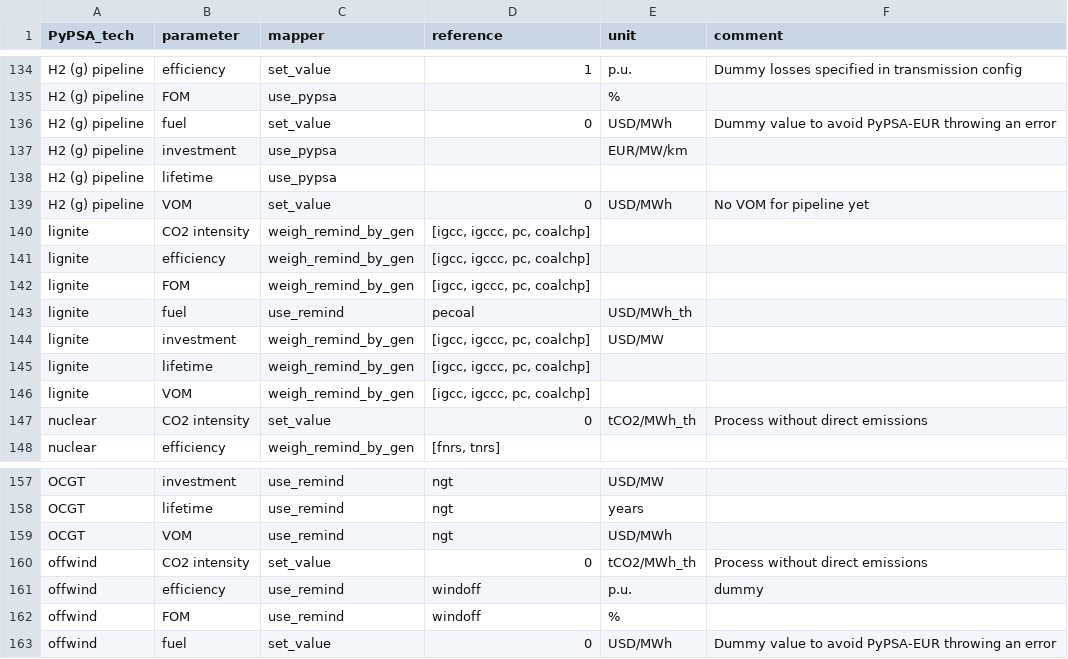
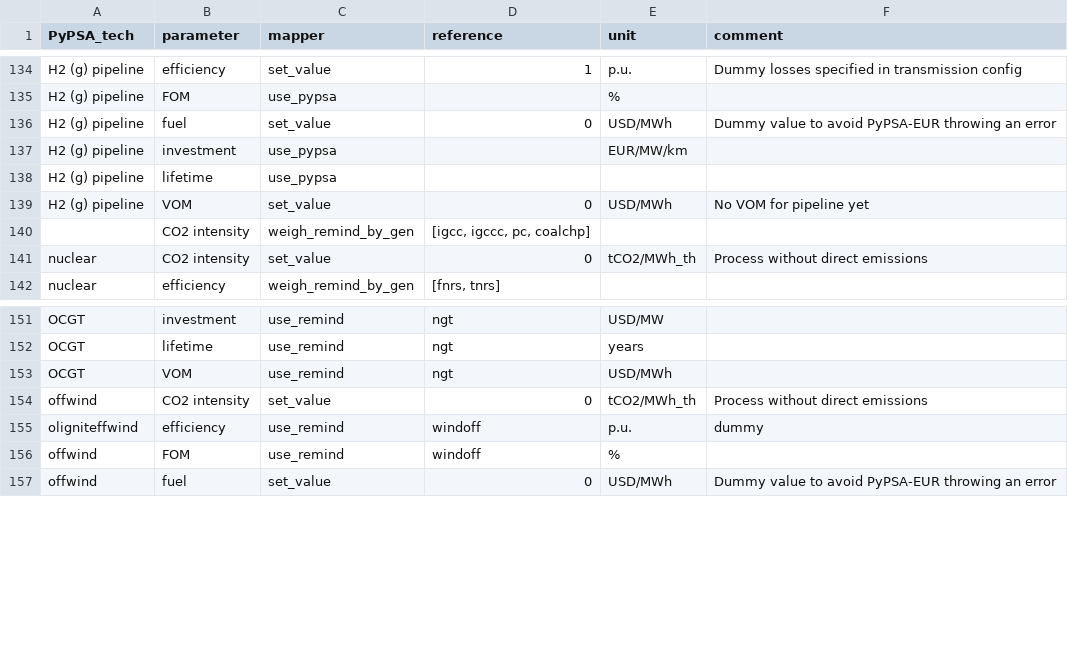
Before and after one commit to pik-piam/PyPSA-China-PIK, a CSV file: config/templates/techmapping_remind_cc.csv, drawn as a sheet; only a part is shown, gaps mark what is left out.

Commit message:
change tech order, list

```diff
--- a/config/templates/techmapping_remind_cc.csv
+++ b/config/templates/techmapping_remind_cc.csv
@@ -139,9 +139,3 @@ H2 (g) pipeline,lifetime,use_pypsa,,,
 H2 (g) pipeline,VOM,set_value,0,USD/MWh,"No VOM for pipeline yet"
-lignite,CO2 intensity,weigh_remind_by_gen,"[igcc, igccc, pc, coalchp]",,
-lignite,efficiency,weigh_remind_by_gen,"[igcc, igccc, pc, coalchp]",,
-lignite,FOM,weigh_remind_by_gen,"[igcc, igccc, pc, coalchp]",,
-lignite,fuel,use_remind,pecoal,USD/MWh_th,
-lignite,investment,weigh_remind_by_gen,"[igcc, igccc, pc, coalchp]",USD/MW,
-lignite,lifetime,weigh_remind_by_gen,"[igcc, igccc, pc, coalchp]",,
-lignite,VOM,weigh_remind_by_gen,"[igcc, igccc, pc, coalchp]",,
+,CO2 intensity,weigh_remind_by_gen,"[igcc, igccc, pc, coalchp]",,
 nuclear,CO2 intensity,set_value,0,tCO2/MWh_th,Process without direct emissions
@@ -160,3 +154,3 @@ OCGT,VOM,use_remind,ngt,USD/MWh,
 offwind,CO2 intensity,set_value,0,tCO2/MWh_th,Process without direct emissions
-offwind,efficiency,use_remind,windoff,p.u.,dummy
+oligniteffwind,efficiency,use_remind,windoff,p.u.,dummy
 offwind,FOM,use_remind,windoff,%,
```
Also changed, not shown: 1 other file.
